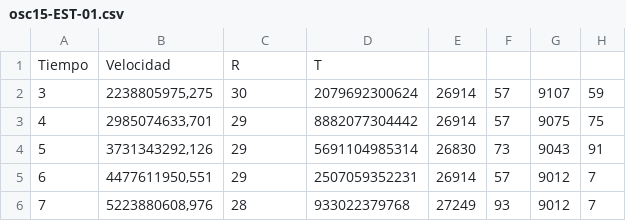
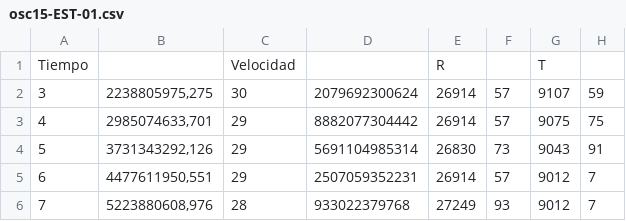
Before and after one commit to tin7/Caos, a CSV file: osc15-EST-01.csv, drawn as a sheet; only a part is shown; removed rows and columns are numbered as before the commit, all else as after; the diff names each change by its address in the sheet, - before the commit and + after, or states it on an @@ line.

```diff
--- a/osc15-EST-01.csv
+++ b/osc15-EST-01.csv
-row 1: Tiempo | Velocidad | R | T
+row 1: Tiempo |  | Velocidad |  | R |  | T
```
Also changed, not shown: 18 other files.
